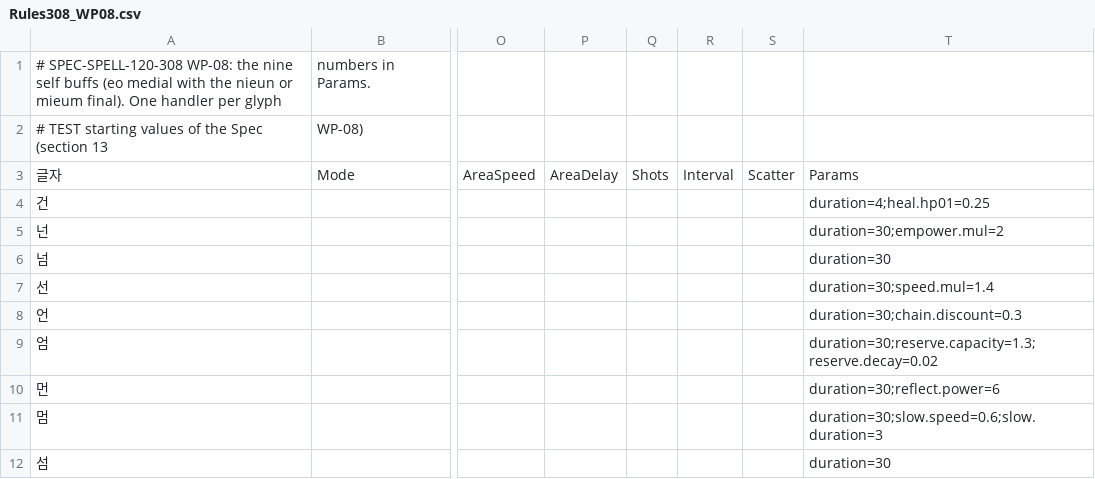
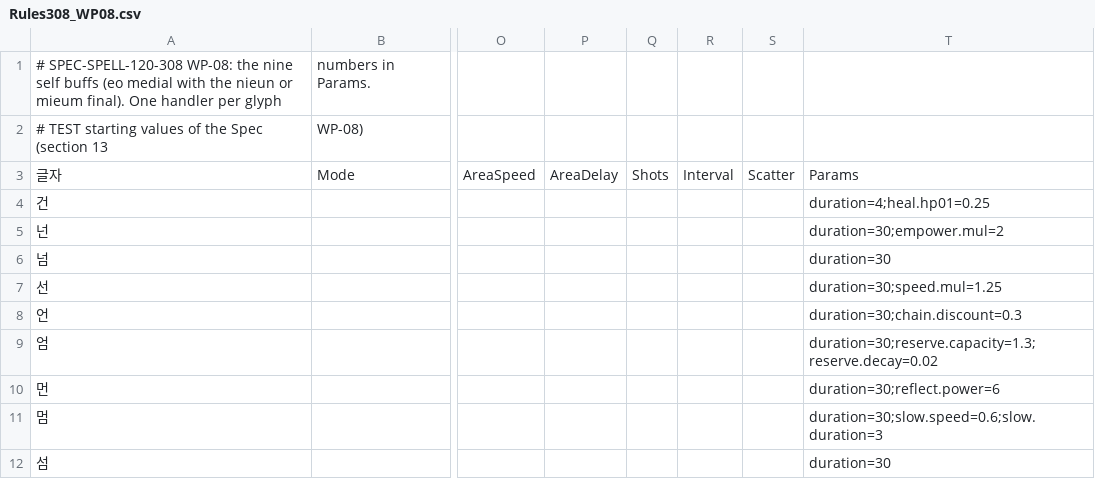
Before and after one commit to yj6662/Oheangbu, a CSV file: Oheangbu/Assets/_Project/Data/Spells/Rules308_WP08.csv, drawn as a sheet; only a part is shown, gaps mark what is left out; the diff names each change by its address in the sheet, - before the commit and + after, or states it on an @@ line.

```diff
--- a/Oheangbu/Assets/_Project/Data/Spells/Rules308_WP08.csv
+++ b/Oheangbu/Assets/_Project/Data/Spells/Rules308_WP08.csv
-T7: duration=30;speed.mul=1.4
+T7: duration=30;speed.mul=1.25
```
Also changed, not shown: Oheangbu/Assets/_Project/Data/Spells/Rules308_WP17.csv, 33 other files.
